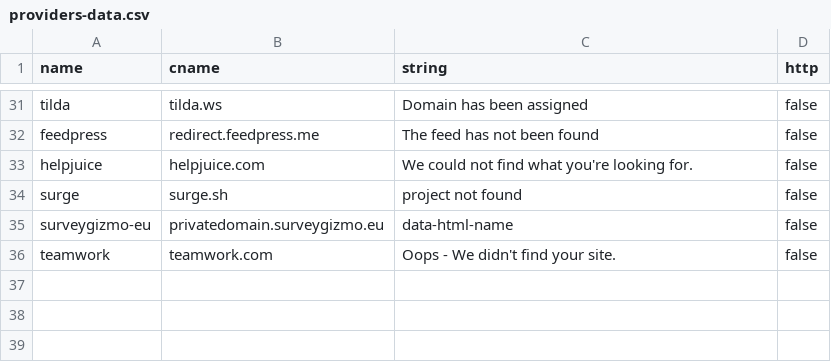
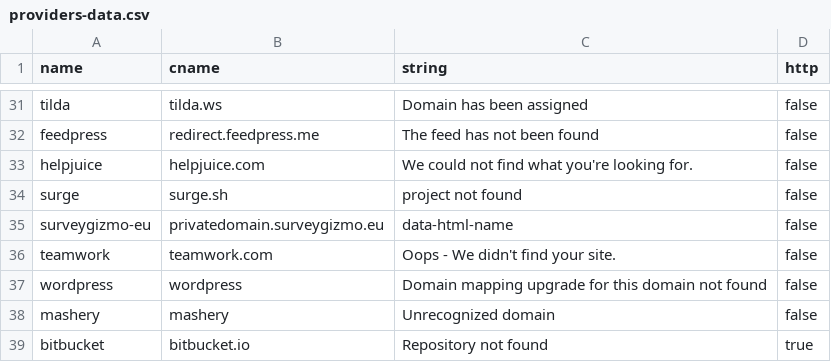
Before and after one commit to anshumanbh/tko-subs, a CSV file: providers-data.csv, drawn as a sheet; only a part is shown, gaps mark what is left out; the diff names each change by its address in the sheet, - before the commit and + after, or states it on an @@ line.

Commit message:
Update providers-data.csv

```diff
--- a/providers-data.csv
+++ b/providers-data.csv
+row 37: wordpress | wordpress | Domain mapping upgrade for this domain not found | false
+row 38: mashery | mashery | Unrecognized domain | false
+row 39: bitbucket | bitbucket.io | Repository not found | true
```
